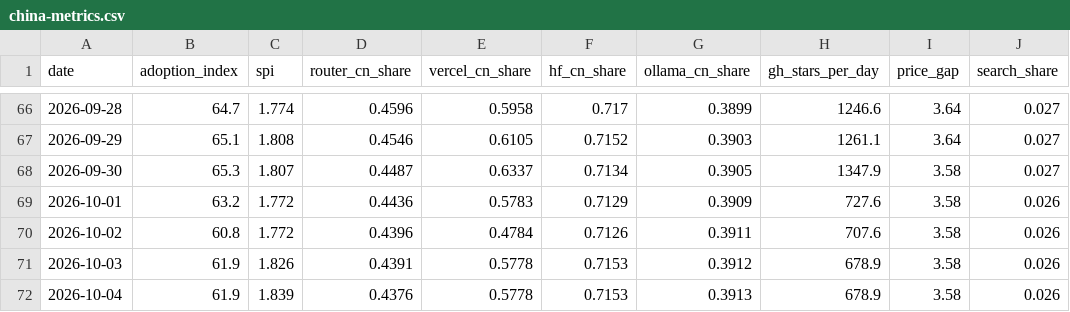
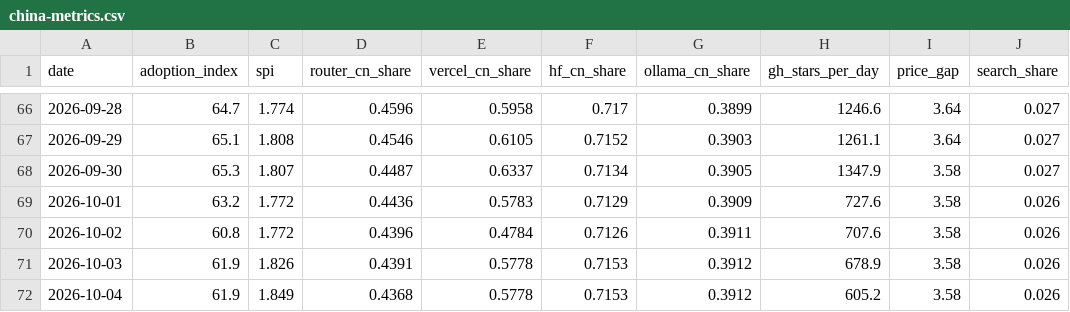
Before and after one commit to mishablank/Omen-AI-Trade-the-AI-Revolution, a CSV file: omen/china-metrics.csv, drawn as a sheet; only a part is shown, gaps mark what is left out; the diff names each change by its address in the sheet, - before the commit and + after, or states it on an @@ line.

```diff
--- a/omen/china-metrics.csv
+++ b/omen/china-metrics.csv
-C72 (spi): 1.839
+C72 (spi): 1.849
-D72 (router_cn_share): 0.4376
+D72 (router_cn_share): 0.4368
-G72 (ollama_cn_share): 0.3913
+G72 (ollama_cn_share): 0.3912
-H72 (gh_stars_per_day): 678.9
+H72 (gh_stars_per_day): 605.2
```
Also changed, not shown: omen/capex-snapshots.csv, omen/china-snapshots.csv, 6 other files.
